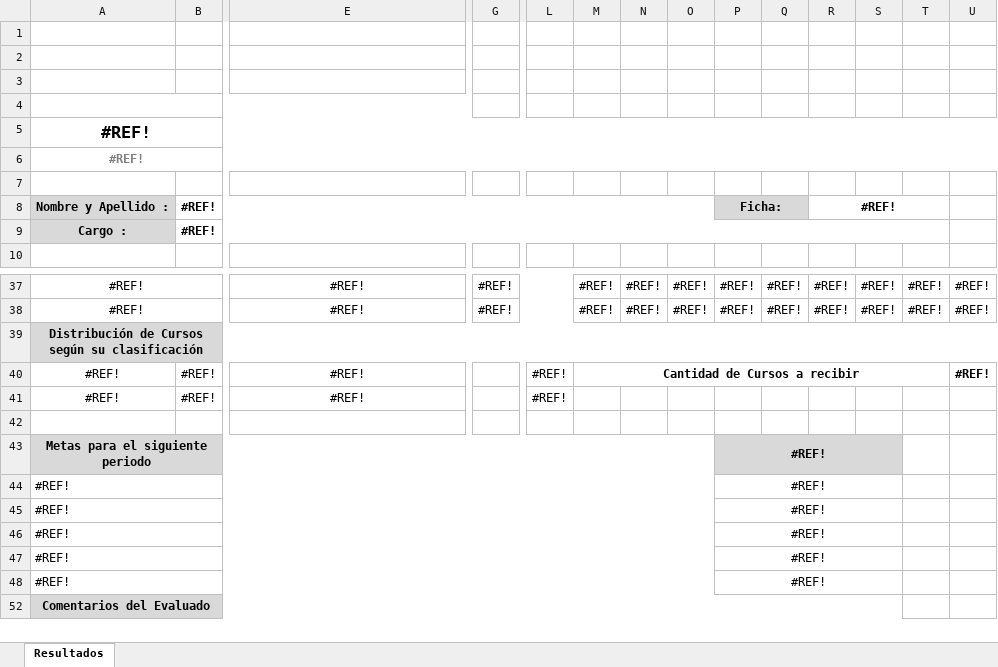
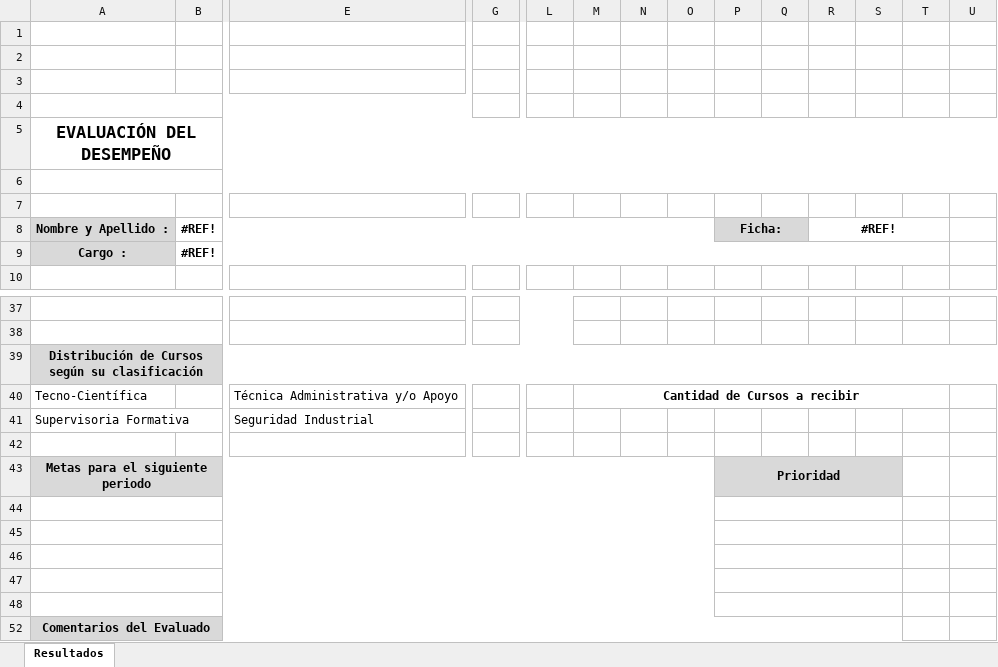
Before and after one commit to desarrollo-indesca/evaluacion-desempeno, an Excel workbook: core/reportes/bases/resultados-apoyo.xlsx, sheet Resultados, drawn as a sheet; only a part is shown, gaps mark what is left out; values as stored, in another font and other column widths than the file's, no borders; charts and pictures not drawn; removed rows and columns are numbered as before the commit, all else as after; rows hold the shown columns only; the diff covers the shown part only; the diff names each change by its address in the sheet, - before the commit and + after, or states it on an @@ line.

```diff
--- a/core/reportes/bases/resultados-apoyo.xlsx (sheet Resultados)
+++ b/core/reportes/bases/resultados-apoyo.xlsx (sheet Resultados)
-A5: #REF!
+A5: EVALUACIÓN DEL DESEMPEÑO
-A6: #REF!
+A6: (empty)
-row 37: #REF! |  | #REF! | #REF! |  | #REF! | #REF! | #REF! | #REF! | #REF! | #REF! | #REF! | #REF! | #REF!
+row 37: (empty)
-row 38: #REF! |  | #REF! | #REF! |  | #REF! | #REF! | #REF! | #REF! | #REF! | #REF! | #REF! | #REF! | #REF!
+row 38: (empty)
-row 40: #REF! | #REF! | #REF! |  | #REF! | Cantidad de Cursos a recibir |  |  |  |  |  |  |  | #REF!
-row 41: #REF! | #REF! | #REF! |  | #REF!
+row 40: Tecno-Científica |  | Técnica Administrativa y/o Apoyo |  |  | Cantidad de Cursos a recibir
+row 41: Supervisoria Formativa |  | Seguridad Industrial
-P43: #REF!
+P43: Prioridad
-row 44: #REF! |  |  |  |  |  |  |  | #REF!
+row 44: (empty)
-row 45: #REF! |  |  |  |  |  |  |  | #REF!
+row 45: (empty)
-row 46: #REF! |  |  |  |  |  |  |  | #REF!
+row 46: (empty)
-row 47: #REF! |  |  |  |  |  |  |  | #REF!
+row 47: (empty)
-row 48: #REF! |  |  |  |  |  |  |  | #REF!
+row 48: (empty)
```
Also changed, not shown: 11 added rows, 11 removed rows, 92 edited cells and merged cells elsewhere in this sheet, charts or pictures, core/reportes/bases/resultados-operativos.xlsx, 3 other files.
